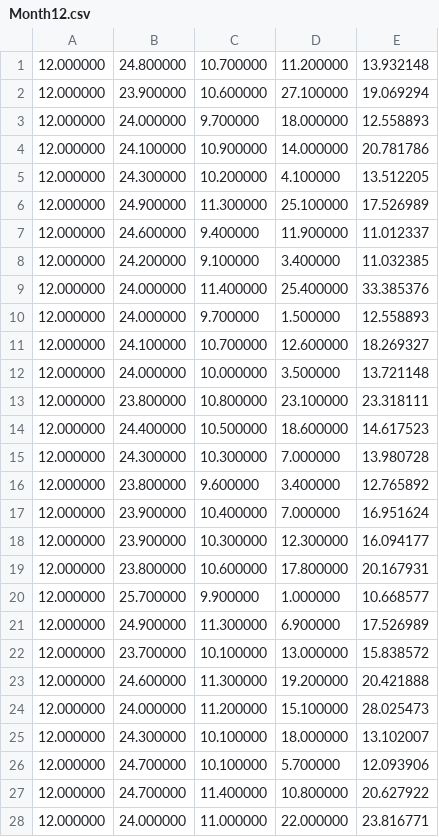
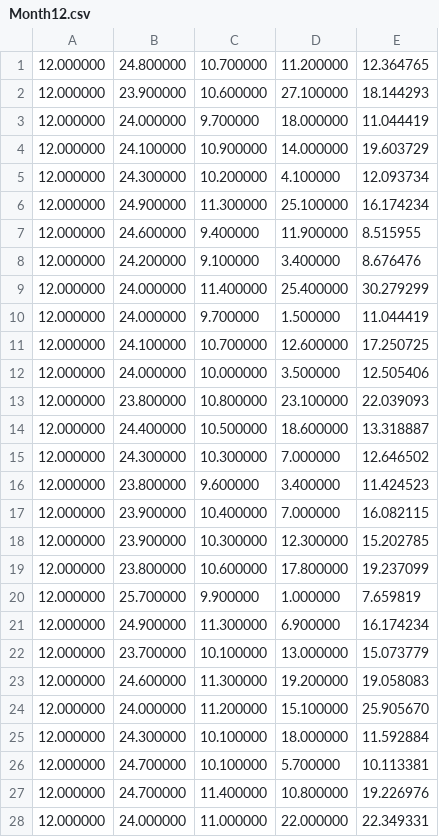
Before and after one commit to Tarun-Karthik/Climate_Prediction, a CSV file: Results/Month12.csv, drawn as a sheet; only a part is shown; the diff covers the shown part only.

Commit message:
Improved results

```diff
--- a/Results/Month12.csv
+++ b/Results/Month12.csv
@@ -1,28 +1,28 @@
-12.000000,24.800000,10.700000,11.200000,13.932148
-12.000000,23.900000,10.600000,27.100000,19.069294
-12.000000,24.000000,9.700000,18.000000,12.558893
-12.000000,24.100000,10.900000,14.000000,20.781786
-12.000000,24.300000,10.200000,4.100000,13.512205
-12.000000,24.900000,11.300000,25.100000,17.526989
-12.000000,24.600000,9.400000,11.900000,11.012337
-12.000000,24.200000,9.100000,3.400000,11.032385
-12.000000,24.000000,11.400000,25.400000,33.385376
-12.000000,24.000000,9.700000,1.500000,12.558893
-12.000000,24.100000,10.700000,12.600000,18.269327
-12.000000,24.000000,10.000000,3.500000,13.721148
-12.000000,23.800000,10.800000,23.100000,23.318111
-12.000000,24.400000,10.500000,18.600000,14.617523
-12.000000,24.300000,10.300000,7.000000,13.980728
-12.000000,23.800000,9.600000,3.400000,12.765892
-12.000000,23.900000,10.400000,7.000000,16.951624
-12.000000,23.900000,10.300000,12.300000,16.094177
-12.000000,23.800000,10.600000,17.800000,20.167931
-12.000000,25.700000,9.900000,1.000000,10.668577
-12.000000,24.900000,11.300000,6.900000,17.526989
-12.000000,23.700000,10.100000,13.000000,15.838572
-12.000000,24.600000,11.300000,19.200000,20.421888
-12.000000,24.000000,11.200000,15.100000,28.025473
-12.000000,24.300000,10.100000,18.000000,13.102007
-12.000000,24.700000,10.100000,5.700000,12.093906
-12.000000,24.700000,11.400000,10.800000,20.627922
-12.000000,24.000000,11.000000,22.000000,23.816771
+12.000000,24.800000,10.700000,11.200000,12.364765
+12.000000,23.900000,10.600000,27.100000,18.144293
+12.000000,24.000000,9.700000,18.000000,11.044419
+12.000000,24.100000,10.900000,14.000000,19.603729
+12.000000,24.300000,10.200000,4.100000,12.093734
+12.000000,24.900000,11.300000,25.100000,16.174234
+12.000000,24.600000,9.400000,11.900000,8.515955
+12.000000,24.200000,9.100000,3.400000,8.676476
+12.000000,24.000000,11.400000,25.400000,30.279299
+12.000000,24.000000,9.700000,1.500000,11.044419
+12.000000,24.100000,10.700000,12.600000,17.250725
+12.000000,24.000000,10.000000,3.500000,12.505406
+12.000000,23.800000,10.800000,23.100000,22.039093
+12.000000,24.400000,10.500000,18.600000,13.318887
+12.000000,24.300000,10.300000,7.000000,12.646502
+12.000000,23.800000,9.600000,3.400000,11.424523
+12.000000,23.900000,10.400000,7.000000,16.082115
+12.000000,23.900000,10.300000,12.300000,15.202785
+12.000000,23.800000,10.600000,17.800000,19.237099
+12.000000,25.700000,9.900000,1.000000,7.659819
+12.000000,24.900000,11.300000,6.900000,16.174234
+12.000000,23.700000,10.100000,13.000000,15.073779
+12.000000,24.600000,11.300000,19.200000,19.058083
+12.000000,24.000000,11.200000,15.100000,25.905670
+12.000000,24.300000,10.100000,18.000000,11.592884
+12.000000,24.700000,10.100000,5.700000,10.113381
+12.000000,24.700000,11.400000,10.800000,19.226976
+12.000000,24.000000,11.000000,22.000000,22.349331
```
Also changed, not shown: 62 edited cells elsewhere in this file, Results/Month1.csv, Results/Month10.csv, 10 other files.
